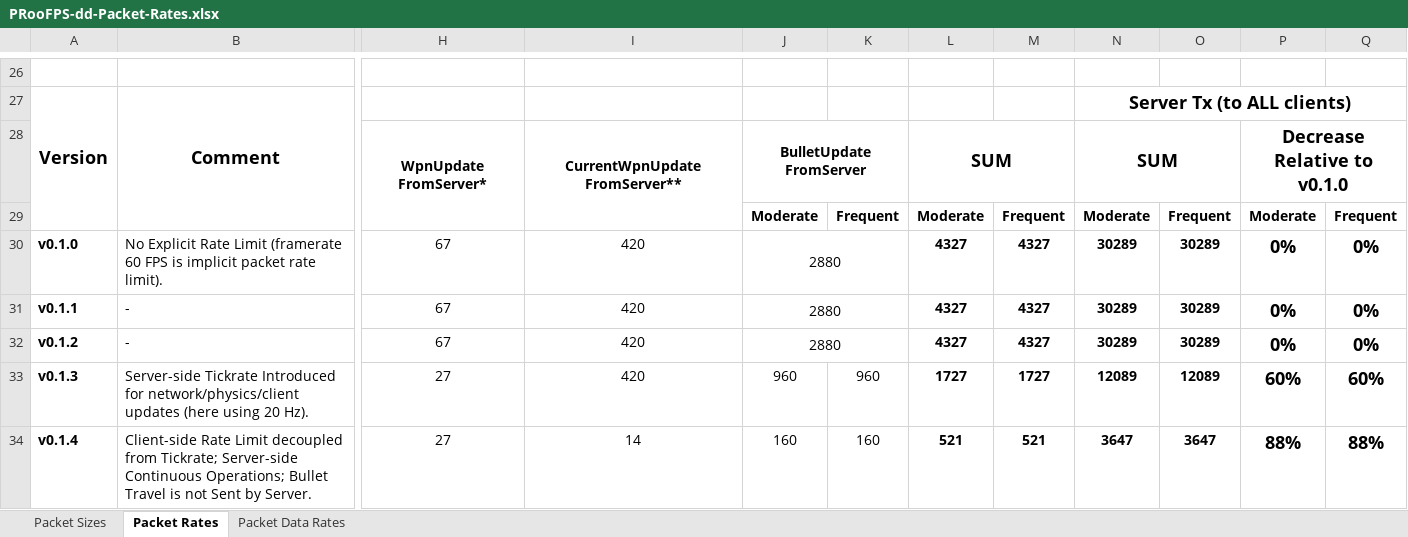
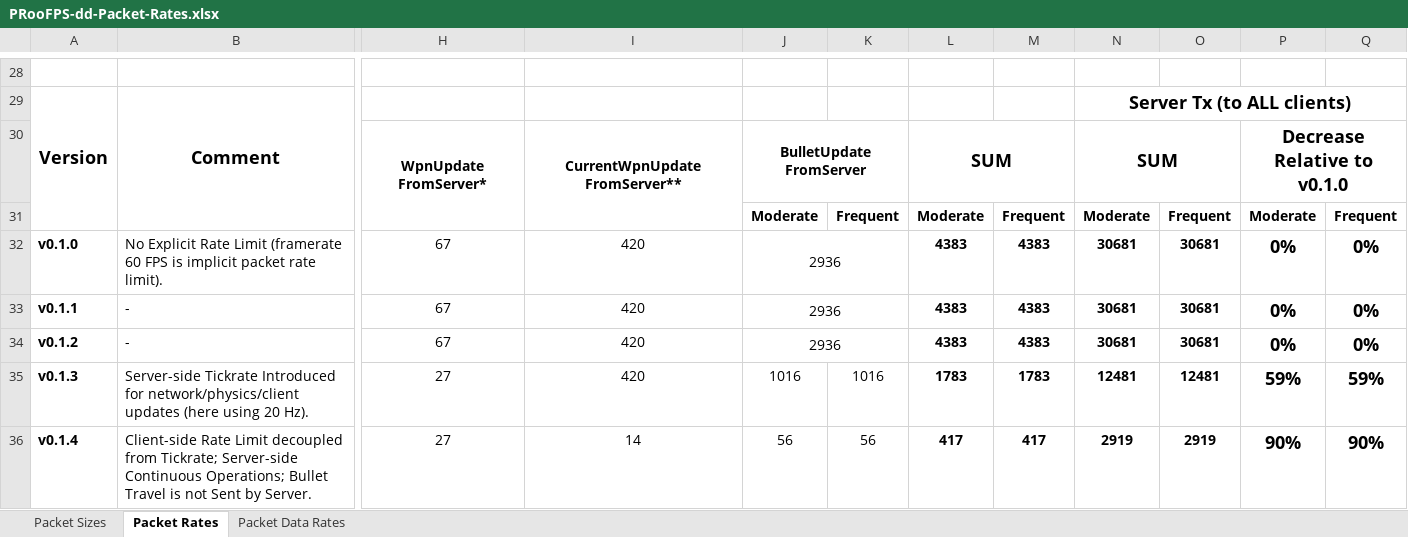
Before and after one commit to proof88/PRooFPS-dd, an Excel workbook: doc/PRooFPS-dd-Packet-Rates.xlsx, sheet Packet Rates, drawn as a sheet; only a part is shown, gaps mark what is left out; values as stored, in another font and other column widths than the file's, no borders; conditional formats not drawn; addresses are those after the commit; the diff covers the shown part only; the diff names each change by its address in the sheet, - before the commit and + after, or states it on an @@ line.

Commit message:
Increases Mch Pistol Firing Rate to 20/sec and Update Calculations

```diff
--- a/doc/PRooFPS-dd-Packet-Rates.xlsx (sheet Packet Rates)
+++ b/doc/PRooFPS-dd-Packet-Rates.xlsx (sheet Packet Rates)
-J32:J34: 2880
+J32:J34: 2936
-L32:L34: 4327
+L32:L34: 4383
-M32:M34: 4327
+M32:M34: 4383
-N32:N34: 30289
+N32:N34: 30681
-O32:O34: 30289
+O32:O34: 30681
-J35: 960
+J35: 1016
-K35: 960
+K35: 1016
-L35: 1727
+L35: 1783
-M35: 1727
+M35: 1783
-N35: 12089
+N35: 12481
-O35: 12089
+O35: 12481
-P35: 60%
+P35: 59%
-Q35: 60%
+Q35: 59%
-J36: 160
+J36: 56
-K36: 160
+K36: 56
-L36: 521
+L36: 417
-M36: 521
+M36: 417
-N36: 3647
+N36: 2919
-O36: 3647
+O36: 2919
-P36: 88%
+P36: 90%
-Q36: 88%
+Q36: 90%
```
Also changed, not shown: 2 added rows and 142 edited cells elsewhere in this sheet, sheet Packet Data Rates, sheet Packet Sizes, formulas that keep their value, 4 other files.
